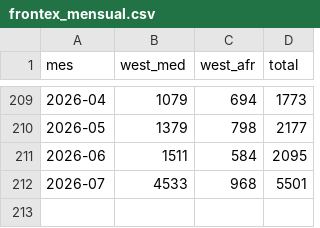
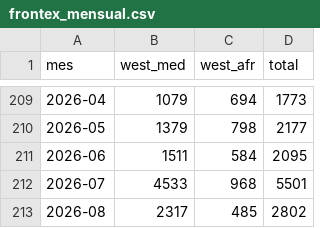
Before and after one commit to fdzmoreno-del/fronterasur-datos, a CSV file: frontex_mensual.csv, drawn as a sheet; only a part is shown, gaps mark what is left out; the diff names each change by its address in the sheet, - before the commit and + after, or states it on an @@ line.

```diff
--- a/frontex_mensual.csv
+++ b/frontex_mensual.csv
+row 213: 2026-08 | 2317 | 485 | 2802
```
Also changed, not shown: 1 other file.
